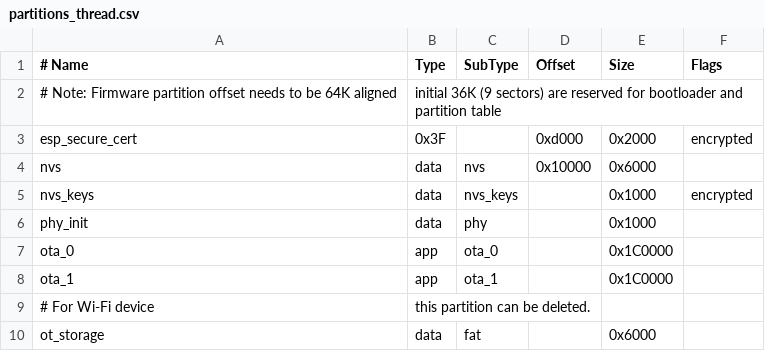
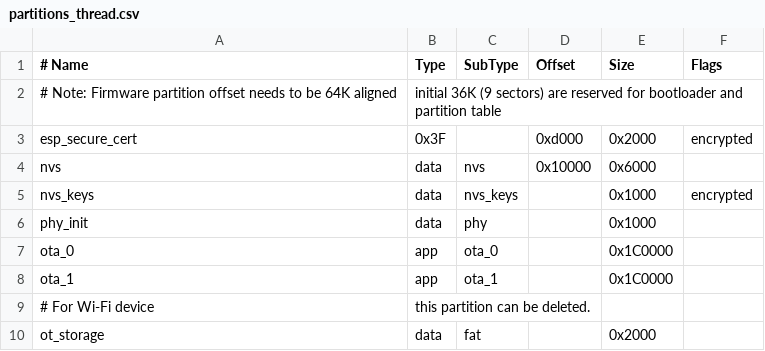
Before and after one commit to espressif/esp-matter, a CSV file: examples/generic_switch/partitions_thread.csv, drawn as a sheet.

Commit message:
example: reduce the ot_storage size in examples partition table

```diff
--- a/examples/generic_switch/partitions_thread.csv
+++ b/examples/generic_switch/partitions_thread.csv
@@ -9,2 +9,2 @@ ota_1,    app, ota_1,     ,          0x1C0000,
 # For Wi-Fi device, this partition can be deleted.
-ot_storage,data, fat,     ,          0x6000,
+ot_storage,data, fat,     ,          0x2000,
```
Also changed, not shown: examples/light/partitions_thread.csv, examples/light_switch/partitions_c6.csv, 3 other files.
